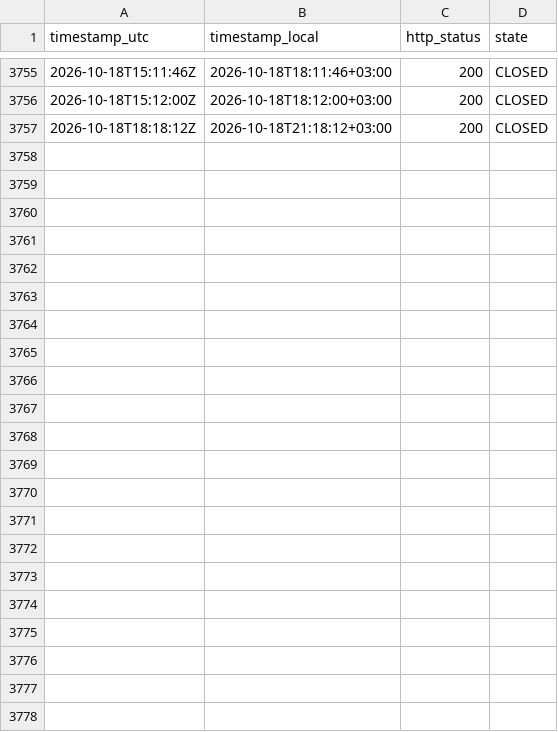
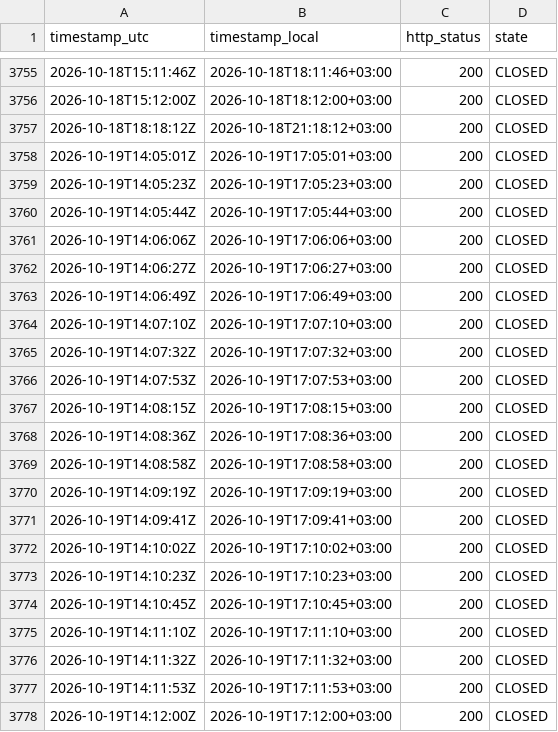
Before and after one commit to atalha1/islamweb-fatwa-notification, a CSV file: log/observations.csv, drawn as a sheet; only a part is shown, gaps mark what is left out; the diff names each change by its address in the sheet, - before the commit and + after, or states it on an @@ line.

```diff
--- a/log/observations.csv
+++ b/log/observations.csv
+row 3758: 2026-10-19T14:05:01Z | 2026-10-19T17:05:01+03:00 | 200 | CLOSED
+row 3759: 2026-10-19T14:05:23Z | 2026-10-19T17:05:23+03:00 | 200 | CLOSED
+row 3760: 2026-10-19T14:05:44Z | 2026-10-19T17:05:44+03:00 | 200 | CLOSED
+row 3761: 2026-10-19T14:06:06Z | 2026-10-19T17:06:06+03:00 | 200 | CLOSED
+row 3762: 2026-10-19T14:06:27Z | 2026-10-19T17:06:27+03:00 | 200 | CLOSED
+row 3763: 2026-10-19T14:06:49Z | 2026-10-19T17:06:49+03:00 | 200 | CLOSED
+row 3764: 2026-10-19T14:07:10Z | 2026-10-19T17:07:10+03:00 | 200 | CLOSED
+row 3765: 2026-10-19T14:07:32Z | 2026-10-19T17:07:32+03:00 | 200 | CLOSED
+row 3766: 2026-10-19T14:07:53Z | 2026-10-19T17:07:53+03:00 | 200 | CLOSED
+row 3767: 2026-10-19T14:08:15Z | 2026-10-19T17:08:15+03:00 | 200 | CLOSED
+row 3768: 2026-10-19T14:08:36Z | 2026-10-19T17:08:36+03:00 | 200 | CLOSED
+row 3769: 2026-10-19T14:08:58Z | 2026-10-19T17:08:58+03:00 | 200 | CLOSED
+row 3770: 2026-10-19T14:09:19Z | 2026-10-19T17:09:19+03:00 | 200 | CLOSED
+row 3771: 2026-10-19T14:09:41Z | 2026-10-19T17:09:41+03:00 | 200 | CLOSED
+row 3772: 2026-10-19T14:10:02Z | 2026-10-19T17:10:02+03:00 | 200 | CLOSED
+row 3773: 2026-10-19T14:10:23Z | 2026-10-19T17:10:23+03:00 | 200 | CLOSED
+row 3774: 2026-10-19T14:10:45Z | 2026-10-19T17:10:45+03:00 | 200 | CLOSED
+row 3775: 2026-10-19T14:11:10Z | 2026-10-19T17:11:10+03:00 | 200 | CLOSED
+row 3776: 2026-10-19T14:11:32Z | 2026-10-19T17:11:32+03:00 | 200 | CLOSED
+row 3777: 2026-10-19T14:11:53Z | 2026-10-19T17:11:53+03:00 | 200 | CLOSED
+row 3778: 2026-10-19T14:12:00Z | 2026-10-19T17:12:00+03:00 | 200 | CLOSED
```
Also changed, not shown: 1 other file.
